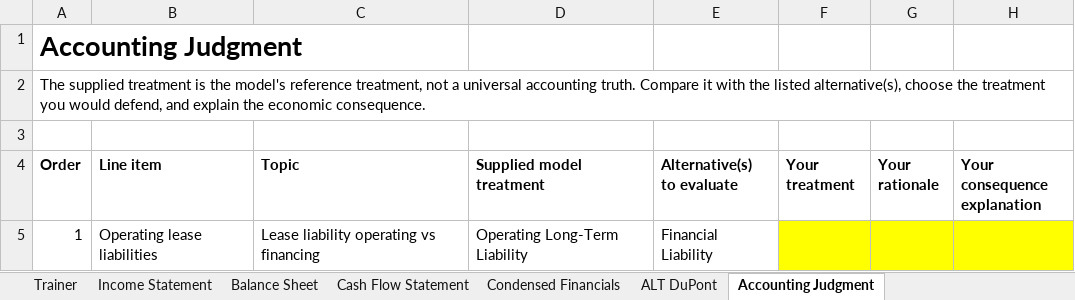
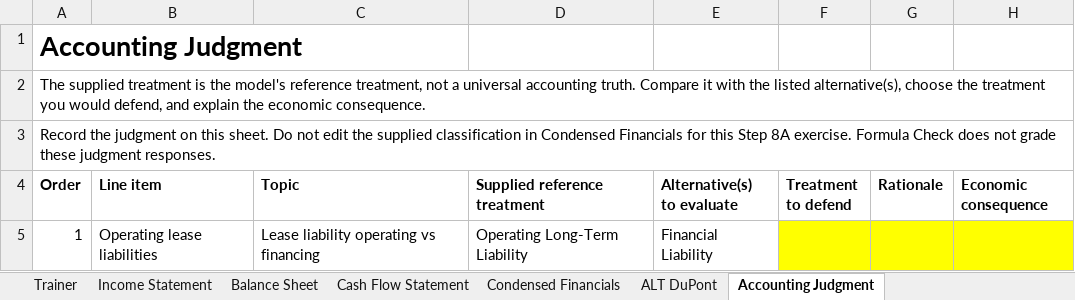
Before and after one commit to MrMittenCrab/bav_trainer, an Excel workbook: example/DEMO_HK_Trainer.xlsx, sheet Accounting Judgment, drawn as a sheet; values as stored, in another font and other column widths than the file's, no borders; the diff names each change by its address in the sheet, - before the commit and + after, or states it on an @@ line.

```diff
--- a/example/DEMO_HK_Trainer.xlsx (sheet Accounting Judgment)
+++ b/example/DEMO_HK_Trainer.xlsx (sheet Accounting Judgment)
-A3 (Order): (empty)
+A3 (Order): Record the judgment on this sheet. Do not edit the supplied classification in Condensed Financials for this Step 8A exercise. Formula Check does not grade these judgment responses.
-D4: Supplied model treatment
+D4: Supplied reference treatment
-F4: Your treatment
+F4: Treatment to defend
-G4: Your rationale
+G4: Rationale
-H4: Your consequence explanation
+H4: Economic consequence
```
Also changed, not shown: sheet Trainer, example/DEMO_HK_Answer_Key.xlsx, 10 other files.
